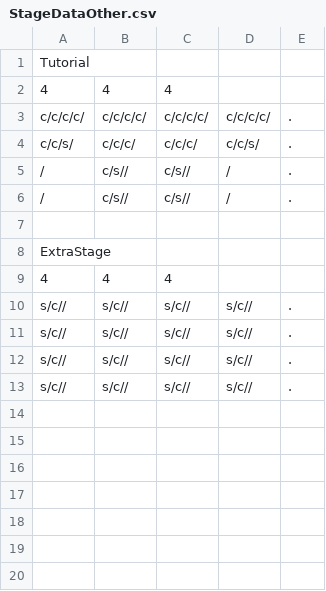
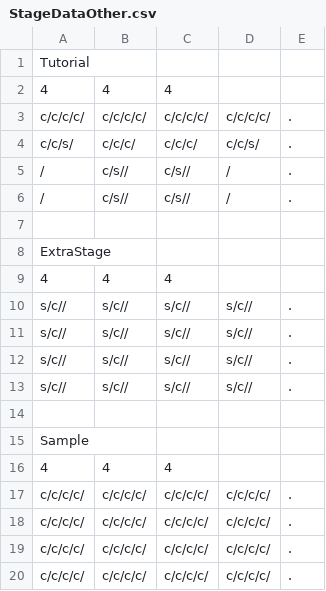
Before and after one commit to sca-nakano-22cge0017/RevivalShape, a CSV file: Assets/Nakano/StageData/StageDataOther.csv, drawn as a sheet; the diff names each change by its address in the sheet, - before the commit and + after, or states it on an @@ line.

```diff
--- a/Assets/Nakano/StageData/StageDataOther.csv
+++ b/Assets/Nakano/StageData/StageDataOther.csv
+row 14: (empty)
+row 15: Sample
+row 16: 4 | 4 | 4
+row 17: c/c/c/c/ | c/c/c/c/ | c/c/c/c/ | c/c/c/c/ | .
+row 18: c/c/c/c/ | c/c/c/c/ | c/c/c/c/ | c/c/c/c/ | .
+row 19: c/c/c/c/ | c/c/c/c/ | c/c/c/c/ | c/c/c/c/ | .
+row 20: c/c/c/c/ | c/c/c/c/ | c/c/c/c/ | c/c/c/c/ | .
```
Also changed, not shown: 3 other files.
